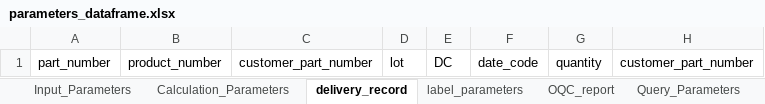
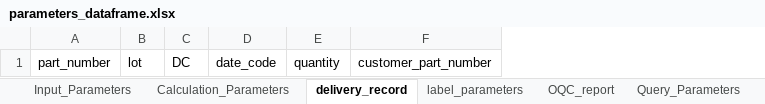
Before and after one commit to unssy/label_printing_20240401, an Excel workbook: parameters_dataframe.xlsx, sheet delivery_record, drawn as a sheet; only a part is shown; values as stored, in another font and other column widths than the file's, no borders; the diff names each change by its address in the sheet, - before the commit and + after, or states it on an @@ line.

Commit message:
change delivery

```diff
--- a/parameters_dataframe.xlsx (sheet delivery_record)
+++ b/parameters_dataframe.xlsx (sheet delivery_record)
-column B, row 1: product_number
-column C, row 1: customer_part_number
```
Also changed, not shown: 1 other file.
